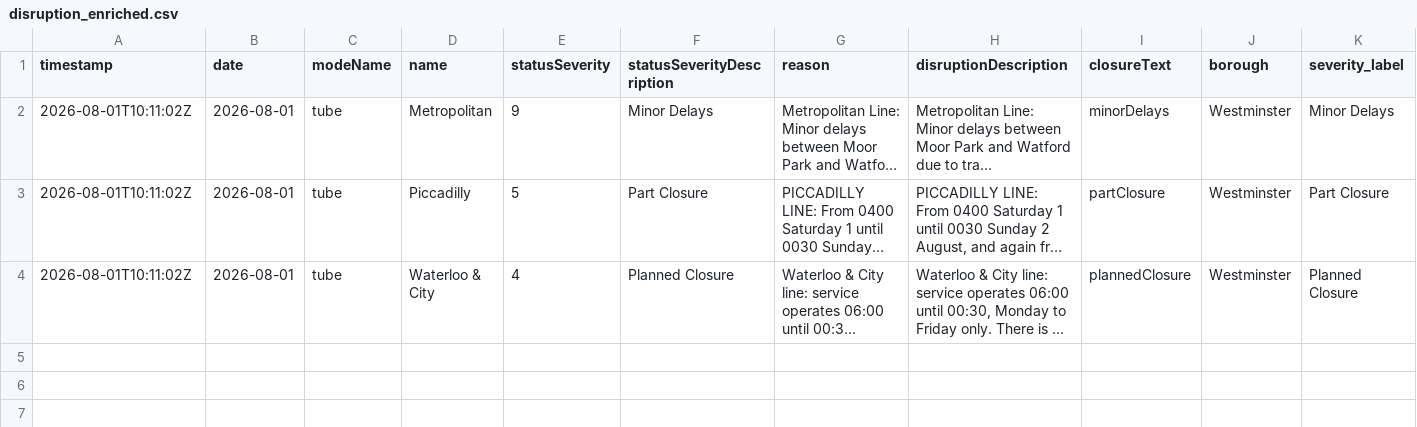
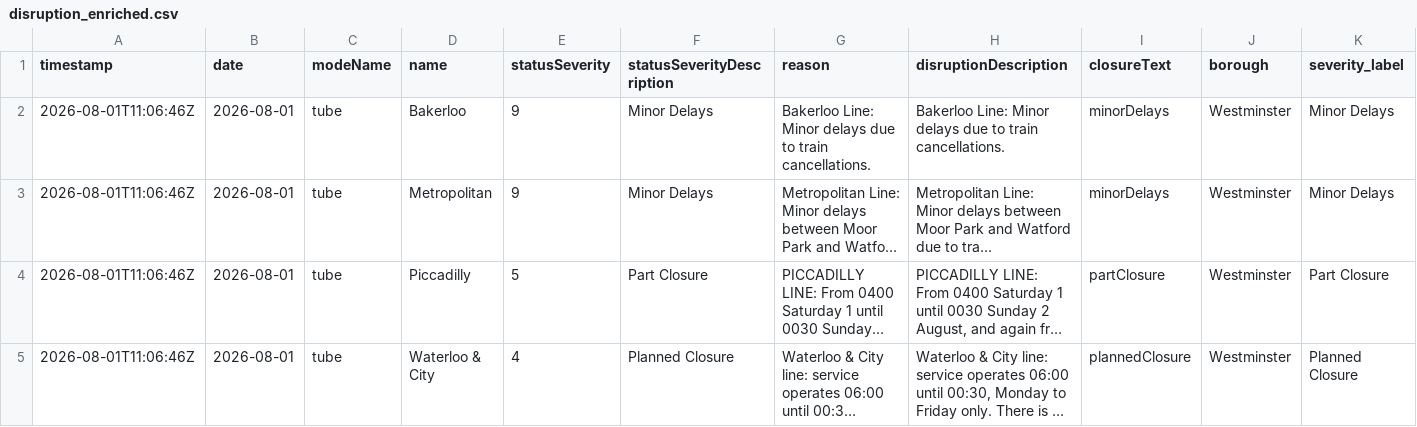
Before and after one commit to Aashleshaj/London_Transport_Reliability_and_Economic_Impact, a CSV file: data/disruption_enriched.csv, drawn as a sheet; only a part is shown; long unchanged cells end in …; addresses are those after the commit; rows hold the shown columns only; the diff names each change by its address in the sheet, - before the commit and + after, or states it on an @@ line.

```diff
--- a/data/disruption_enriched.csv
+++ b/data/disruption_enriched.csv
+row 2: 2026-08-01T11:06:46Z | 2026-08-01 | tube | Bakerloo | 9 | Minor Delays | Bakerloo Line: Minor delays due to train cancellations. | Bakerloo Line: Minor delays due to train cancellations. | minorDelays | Westminster | Minor Delays
-A3:A5 (timestamp): 2026-08-01T10:11:02Z
+A3:A5 (timestamp): 2026-08-01T11:06:46Z
```
Also changed, not shown: data/all_lines_combined.csv, data/all_lines_history_enriched.csv, 8 other files.
